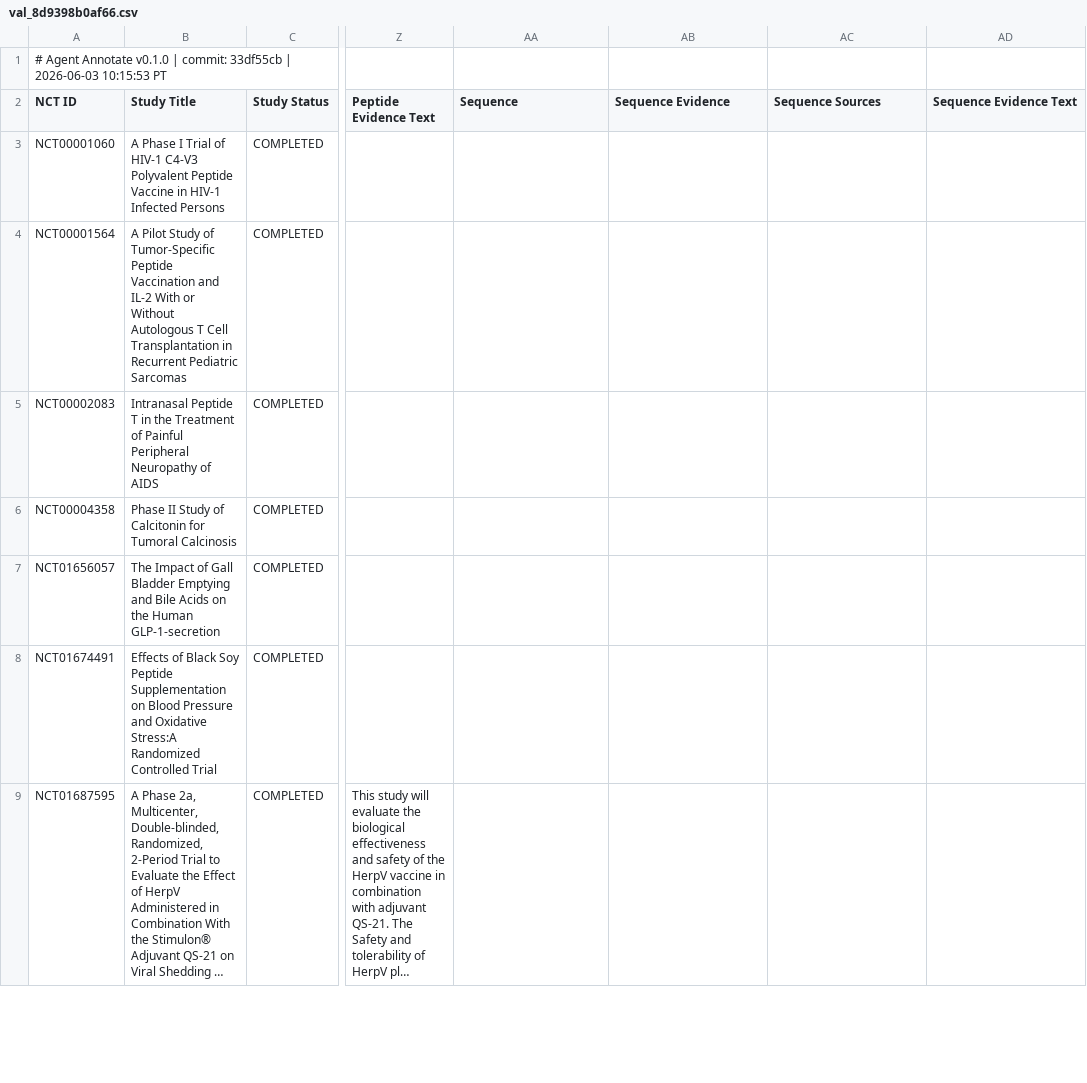
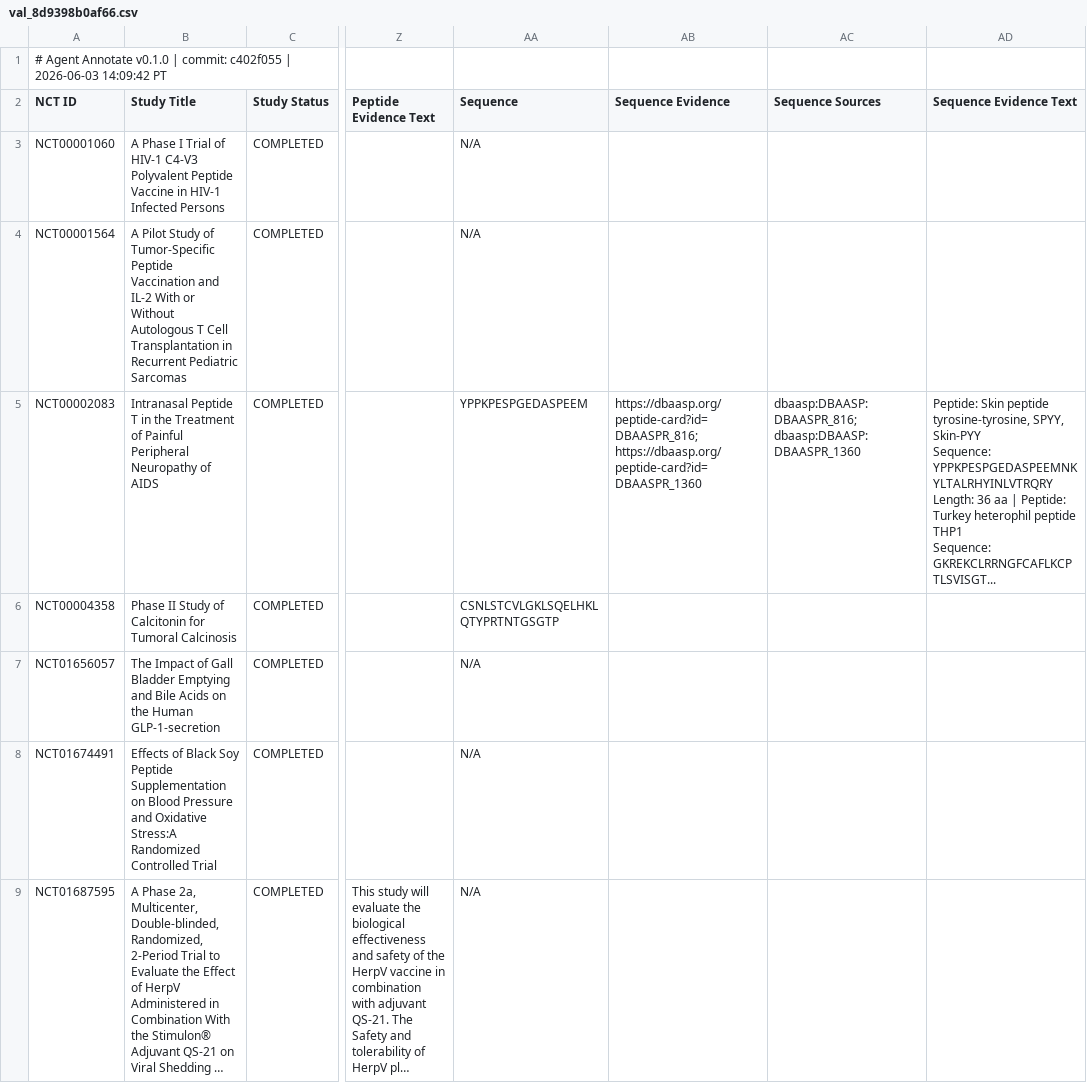
Before and after one commit to emilyyzhangg/AMP_LLMs, a CSV file: amp_llm_v3/standalone modules/agent_annotate/scripts/dataset_v42_11/val_8d9398b0af66.csv, drawn as a sheet; only a part is shown, gaps mark what is left out; long unchanged cells end in …; ↵ is a line break in a cell; the diff covers the shown part only; the diff names each change by its address in the sheet, - before the commit and + after, or states it on an @@ line.

```diff
--- a/amp_llm_v3/standalone modules/agent_annotate/scripts/dataset_v42_11/val_8d9398b0af66.csv
+++ b/amp_llm_v3/standalone modules/agent_annotate/scripts/dataset_v42_11/val_8d9398b0af66.csv
-A1 (NCT ID): …| commit: 33df55cb | 2026-06-03 10:15:53 PT
+A1 (NCT ID): …| commit: c402f055 | 2026-06-03 14:09:42 PT
-AA3:AA4 (Sequence): (empty)
+AA3:AA4 (Sequence): N/A
-AA5 (Sequence): (empty)
+AA5 (Sequence): YPPKPESPGEDASPEEM
-AB5 (Sequence Evidence): (empty)
+AB5 (Sequence Evidence): https://dbaasp.org/peptide-card?id=DBAASPR_816; https://dbaasp.org/peptide-card?id=DBAASPR_1360
-AC5 (Sequence Sources): (empty)
+AC5 (Sequence Sources): dbaasp:DBAASP:DBAASPR_816; dbaasp:DBAASP:DBAASPR_1360
-AD5 (Sequence Evidence Text): (empty)
+AD5 (Sequence Evidence Text): Peptide: Skin peptide tyrosine-tyrosine, SPYY, Skin-PYY ↵ Sequence: YPPKPESPGEDASPEEMNKYLTALRHYINLVTRQRY ↵ Length: 36 aa | Peptide: Turkey heterophil peptide THP1 ↵ Sequence: GKREKCLRRNGFCAFLKCPTLSVISGT...
-AA6 (Sequence): (empty)
+AA6 (Sequence): CSNLSTCVLGKLSQELHKLQTYPRTNTGSGTP
-AA7:AA9 (Sequence): (empty)
+AA7:AA9 (Sequence): N/A
```
Also changed, not shown: 91 edited cells elsewhere in this file, amp_llm_v3/standalone modules/agent_annotate/scripts/dataset_v42_11/test_b9301e02fef5.csv, 3 other files.
